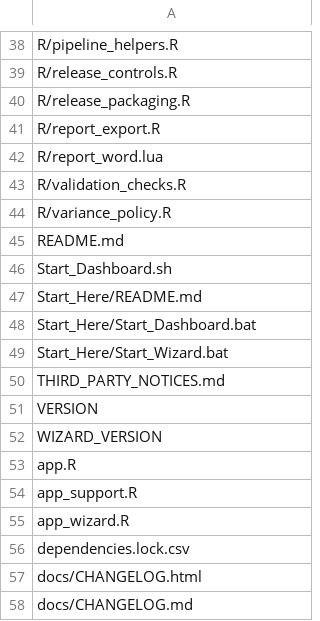
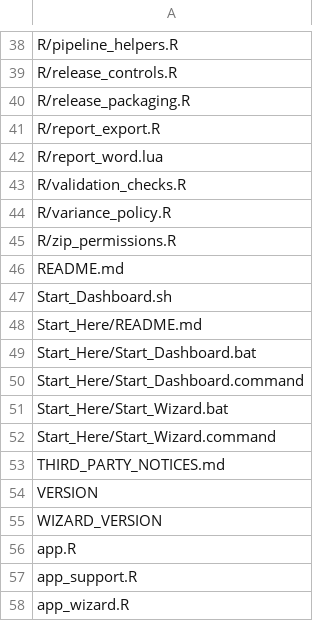
Before and after one commit to Noboyoshida227/eu-sae-application-package, a CSV file: scripts/release_inventory.csv, drawn as a sheet; only a part is shown, gaps mark what is left out; the shorter side is filled out with more unchanged rows.

Commit message:
Mark launchers executable in ZIP; add macOS/Linux launchers
Add R utility (R/zip_permissions.R) to set Unix exec bits inside ZIPs and call it from scripts/build_clean_release.R so published archives contain executable .command/.sh entries. Introduce macOS/Linux launchers (Start_Here/Start_Dashboard.command, Start_Here/Start_Wizard.command), improve Start_Here README, and update Start_Dashboard.sh to delegate to Start_Here. Add .gitattributes for line-ending rules and update release inventory. Ensures double-clickable macOS launchers and consistent release checks/hashes.

```diff
--- a/scripts/release_inventory.csv
+++ b/scripts/release_inventory.csv
@@ -44,2 +44,3 @@ R/validation_checks.R
 R/variance_policy.R
+R/zip_permissions.R
 README.md
@@ -48,3 +49,5 @@ Start_Here/README.md
 Start_Here/Start_Dashboard.bat
+Start_Here/Start_Dashboard.command
 Start_Here/Start_Wizard.bat
+Start_Here/Start_Wizard.command
 THIRD_PARTY_NOTICES.md
```
Also changed, not shown: 7 other files.
